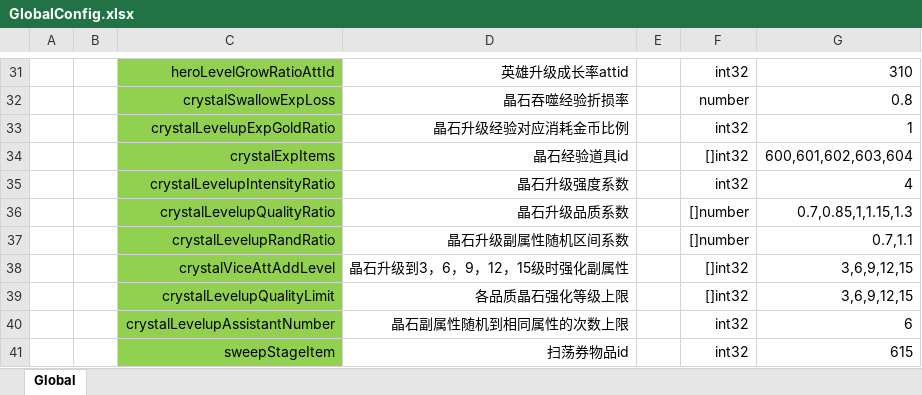
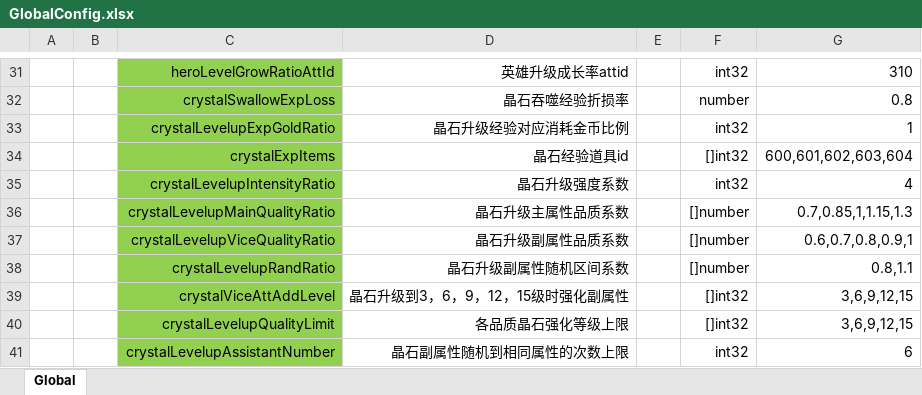
Before and after one commit to east-eden/server, an Excel workbook: config/excel/GlobalConfig.xlsx, sheet Global, drawn as a sheet; only a part is shown, gaps mark what is left out; the shorter side is filled out with more unchanged rows; values as stored, in another font and other column widths than the file's, no borders; addresses are those after the commit; the diff names each change by its address in the sheet, - before the commit and + after, or states it on an @@ line.

```diff
--- a/config/excel/GlobalConfig.xlsx (sheet Global)
+++ b/config/excel/GlobalConfig.xlsx (sheet Global)
-C36: crystalLevelupQualityRatio
+C36: crystalLevelupMainQualityRatio
-D36: 晶石升级品质系数
+D36: 晶石升级主属性品质系数
+row 37:  |  | crystalLevelupViceQualityRatio | 晶石升级副属性品质系数 |  | []number | 0.6,0.7,0.8,0.9,1
-G38: 0.7,1.1
+G38: 0.8,1.1
```
Also changed, not shown: 14 other files.
